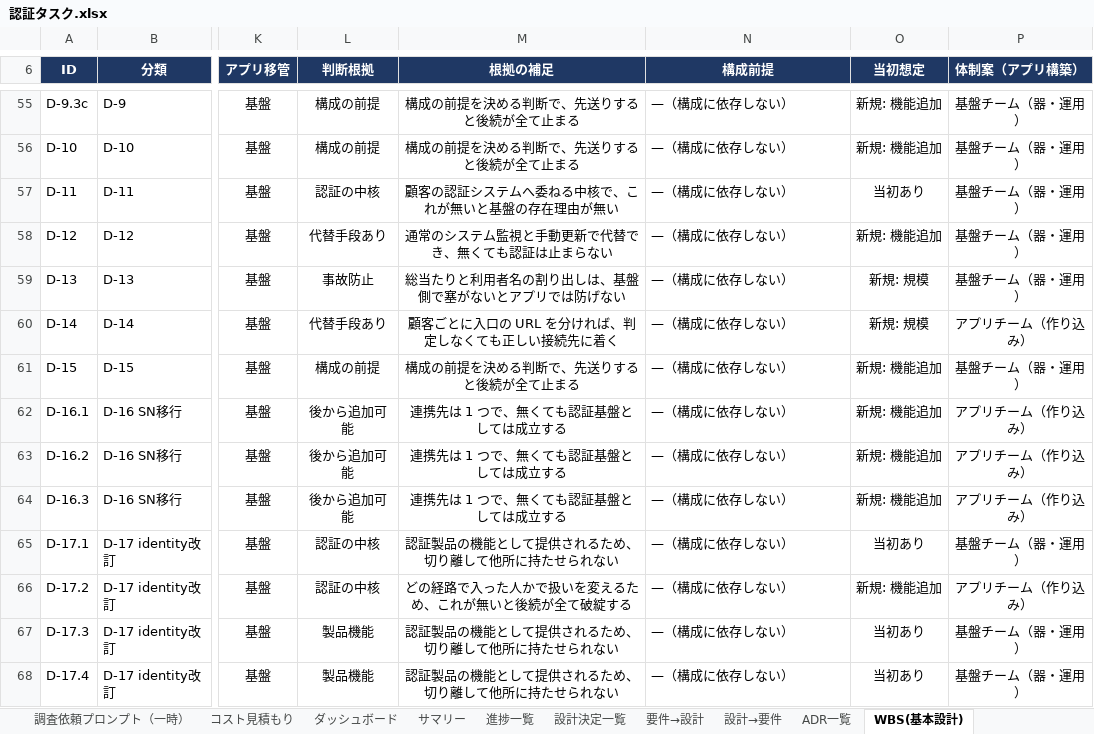
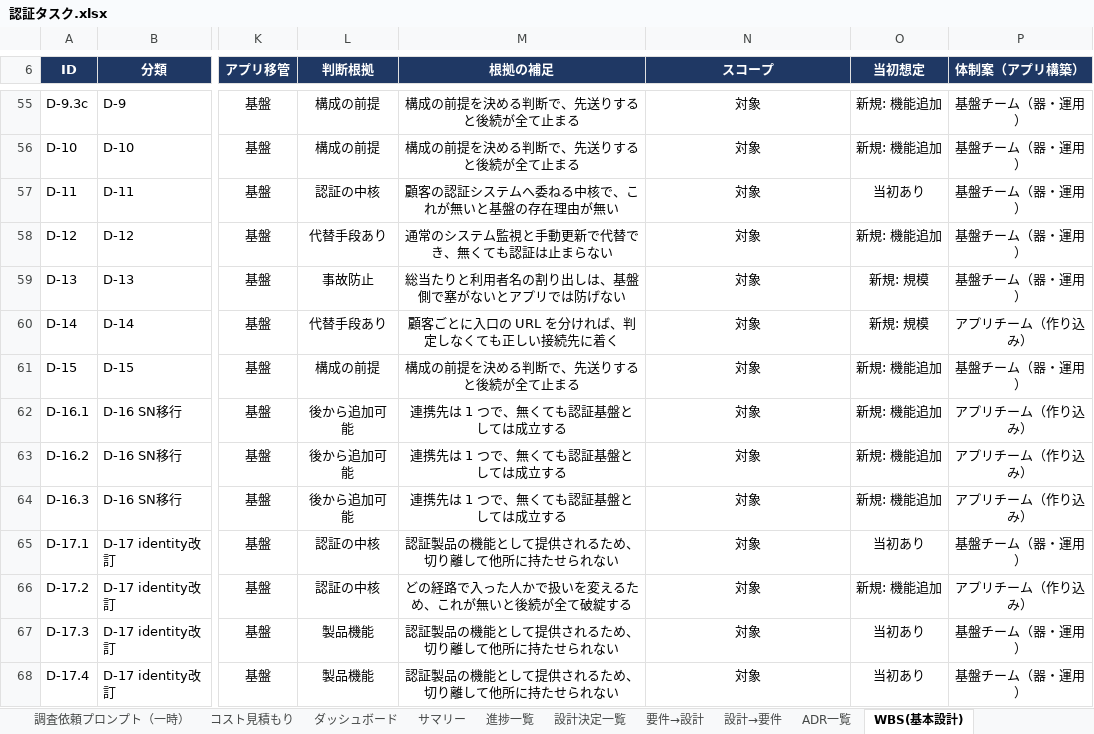
Before and after one commit to suepie/aws-atuh-poc, an Excel workbook: doc/excel/認証タスク.xlsx, sheet WBS(基本設計), drawn as a sheet; only a part is shown, gaps mark what is left out; values as stored, in another font and other column widths than the file's, no borders; conditional formats not drawn; the diff covers the shown part only; the diff names each change by its address in the sheet, - before the commit and + after, or states it on an @@ line.

```diff
--- a/doc/excel/認証タスク.xlsx (sheet WBS(基本設計))
+++ b/doc/excel/認証タスク.xlsx (sheet WBS(基本設計))
-N6: 構成前提
+N6: スコープ
-N55:N68 alignment: left
+N55:N68 alignment: center
-N55:N68 (スコープ): —（構成に依存しない）
+N55:N68 (スコープ): 対象
```
Also changed, not shown: 439 edited cells and cell formats elsewhere in this sheet, sheet サマリ(機能・担当).
